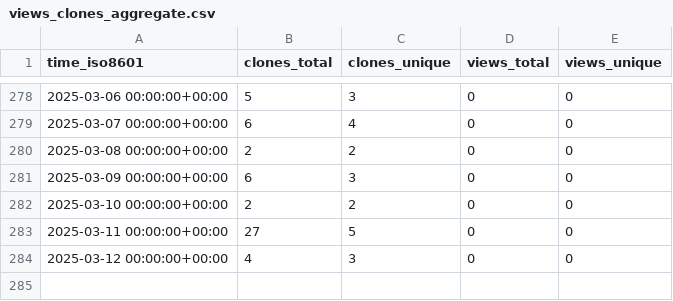
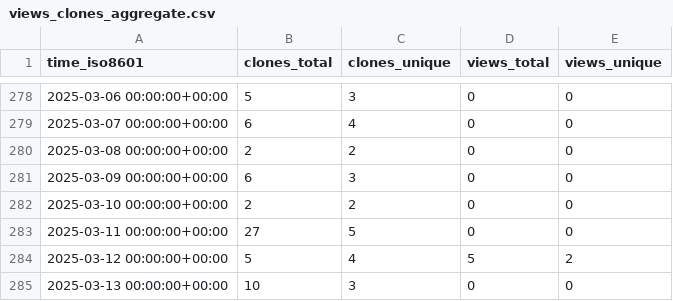
Before and after one commit to sarvsav/go-starter-template, a CSV file: sarvsav/go-starter-template/ghrs-data/views_clones_aggregate.csv, drawn as a sheet; only a part is shown, gaps mark what is left out.

```diff
--- a/sarvsav/go-starter-template/ghrs-data/views_clones_aggregate.csv
+++ b/sarvsav/go-starter-template/ghrs-data/views_clones_aggregate.csv
@@ -283,2 +283,3 @@ time_iso8601,clones_total,clones_unique,views_total,views_unique
 2025-03-11 00:00:00+00:00,27,5,0,0
-2025-03-12 00:00:00+00:00,4,3,0,0
+2025-03-12 00:00:00+00:00,5,4,5,2
+2025-03-13 00:00:00+00:00,10,3,0,0
```
Also changed, not shown: 1 other file.
